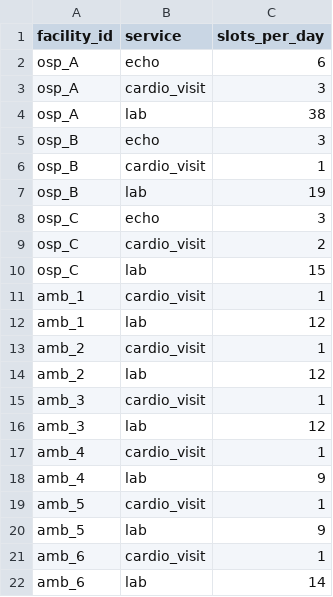
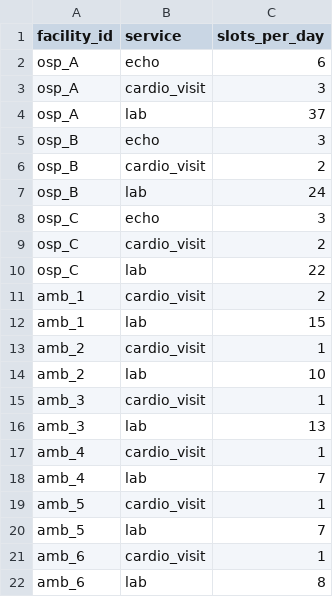
Before and after one commit to Bojan-Mijatovic/CarePath-AI, a CSV file: src/sim/data/capacity.csv, drawn as a sheet.

```diff
--- a/src/sim/data/capacity.csv
+++ b/src/sim/data/capacity.csv
@@ -3,20 +3,20 @@ osp_A,echo,6
 osp_A,cardio_visit,3
-osp_A,lab,38
+osp_A,lab,37
 osp_B,echo,3
-osp_B,cardio_visit,1
-osp_B,lab,19
+osp_B,cardio_visit,2
+osp_B,lab,24
 osp_C,echo,3
 osp_C,cardio_visit,2
-osp_C,lab,15
-amb_1,cardio_visit,1
-amb_1,lab,12
+osp_C,lab,22
+amb_1,cardio_visit,2
+amb_1,lab,15
 amb_2,cardio_visit,1
-amb_2,lab,12
+amb_2,lab,10
 amb_3,cardio_visit,1
-amb_3,lab,12
+amb_3,lab,13
 amb_4,cardio_visit,1
-amb_4,lab,9
+amb_4,lab,7
 amb_5,cardio_visit,1
-amb_5,lab,9
+amb_5,lab,7
 amb_6,cardio_visit,1
-amb_6,lab,14
+amb_6,lab,8
```
Also changed, not shown: 9 other files.
